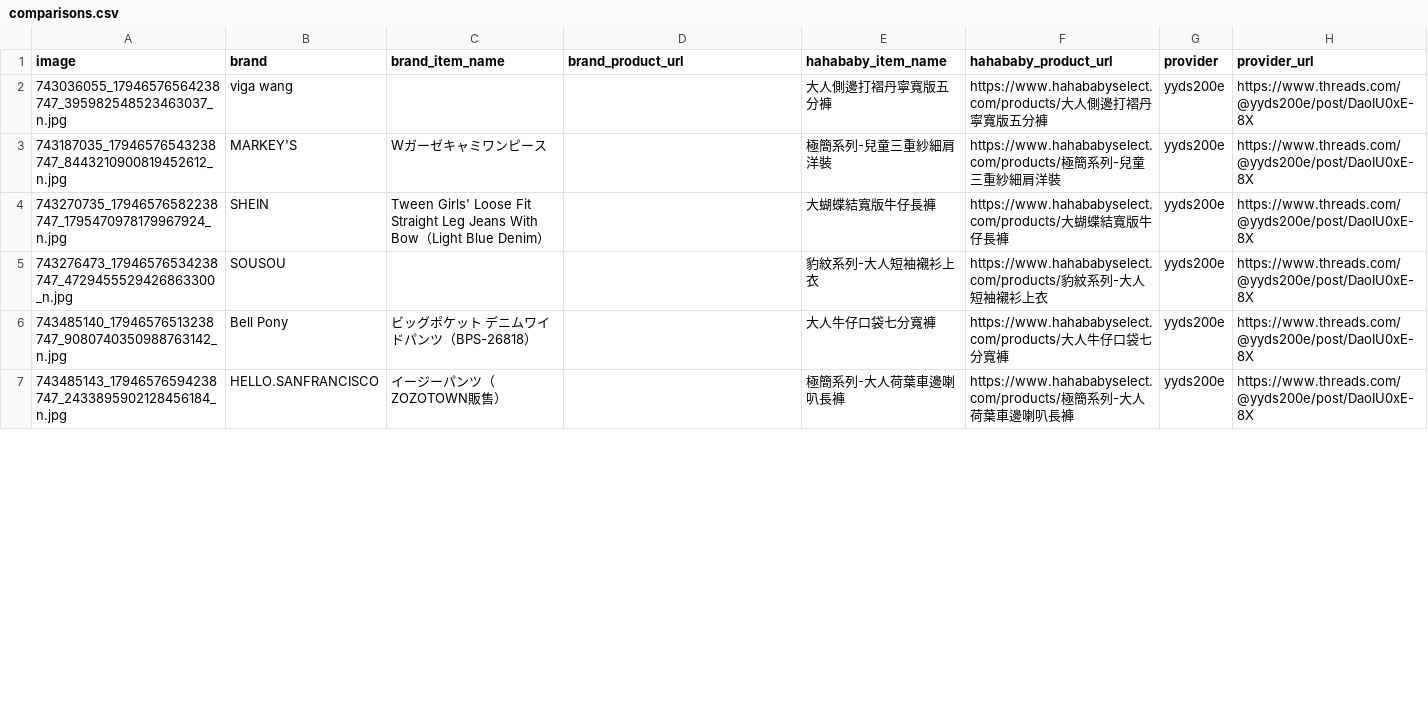
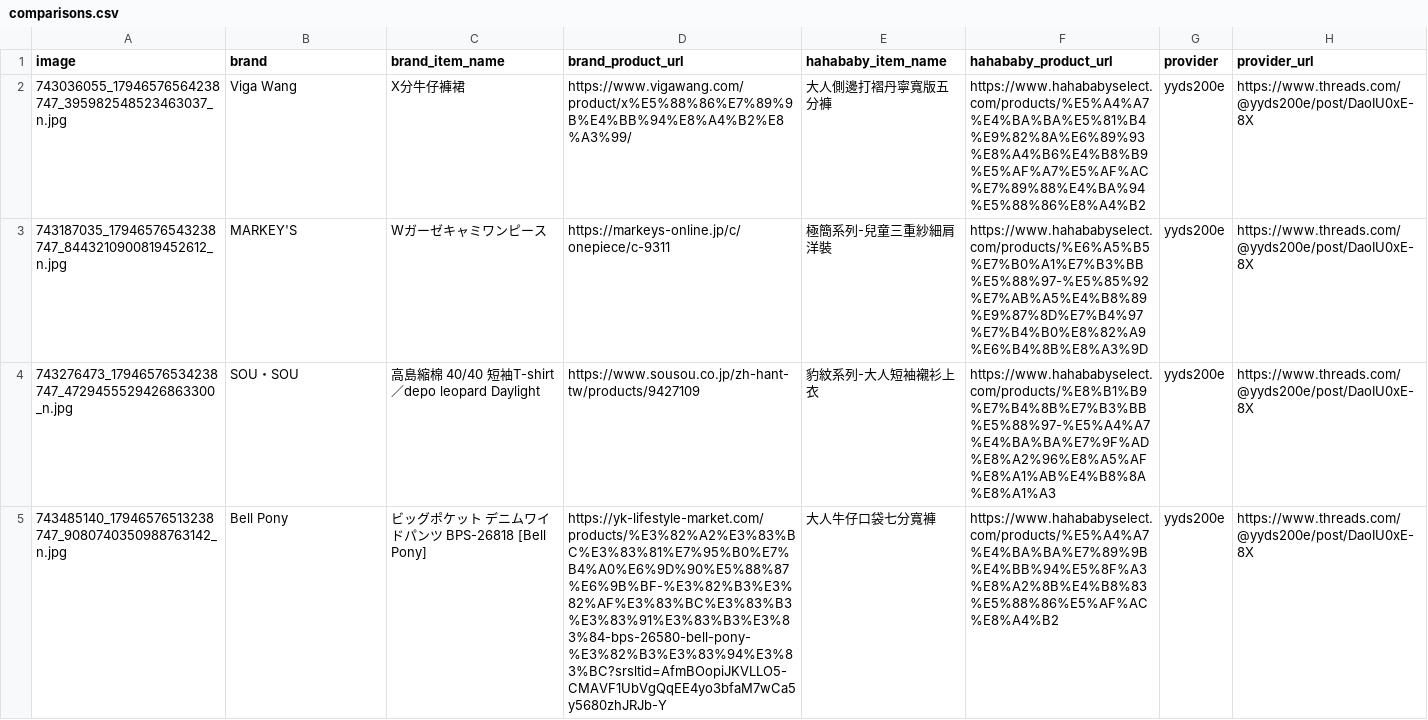
Before and after one commit to SuJiaKuan/hahababy_ohno, a CSV file: data/comparisons.csv, drawn as a sheet; only a part is shown; the diff covers the shown part only.

Commit message:
data: add 5 new comparison cases, fill in product links, remove 3 dropped cases

```diff
--- a/data/comparisons.csv
+++ b/data/comparisons.csv
@@ -1,7 +1,5 @@
 image,brand,brand_item_name,brand_product_url,hahababy_item_name,hahababy_product_url,provider,provider_url
-743036055_17946576564238747_395982548523463037_n.jpg,viga wang,,,大人側邊打褶丹寧寬版五分褲,https://www.hahababyselect.com/products/大人側邊打褶丹寧寬版五分褲,yyds200e,https://www.threads.com/@yyds200e/post/DaoIU0xE-8X
-743187035_17946576543238747_8443210900819452612_n.jpg,MARKEY'S,Wガーゼキャミワンピース,,極簡系列-兒童三重紗細肩洋裝,https://www.hahababyselect.com/products/極簡系列-兒童三重紗細肩洋裝,yyds200e,https://www.threads.com/@yyds200e/post/DaoIU0xE-8X
-743270735_17946576582238747_1795470978179967924_n.jpg,SHEIN,Tween Girls' Loose Fit Straight Leg Jeans With Bow（Light Blue Denim）,,大蝴蝶結寬版牛仔長褲,https://www.hahababyselect.com/products/大蝴蝶結寬版牛仔長褲,yyds200e,https://www.threads.com/@yyds200e/post/DaoIU0xE-8X
-743276473_17946576534238747_4729455529426863300_n.jpg,SOUSOU,,,豹紋系列-大人短袖襯衫上衣,https://www.hahababyselect.com/products/豹紋系列-大人短袖襯衫上衣,yyds200e,https://www.threads.com/@yyds200e/post/DaoIU0xE-8X
-743485140_17946576513238747_9080740350988763142_n.jpg,Bell Pony,ビッグポケット デニムワイドパンツ（BPS-26818）,,大人牛仔口袋七分寬褲,https://www.hahababyselect.com/products/大人牛仔口袋七分寬褲,yyds200e,https://www.threads.com/@yyds200e/post/DaoIU0xE-8X
-743485143_17946576594238747_2433895902128456184_n.jpg,HELLO.SANFRANCISCO,イージーパンツ（ZOZOTOWN販售）,,極簡系列-大人荷葉車邊喇叭長褲,https://www.hahababyselect.com/products/極簡系列-大人荷葉車邊喇叭長褲,yyds200e,https://www.threads.com/@yyds200e/post/DaoIU0xE-8X
+743036055_17946576564238747_395982548523463037_n.jpg,Viga Wang,X分牛仔褲裙,https://www.vigawang.com/product/x%E5%88%86%E7%89%9B%E4%BB%94%E8%A4%B2%E8%A3%99/,大人側邊打褶丹寧寬版五分褲,https://www.hahababyselect.com/products/%E5%A4%A7%E4%BA%BA%E5%81%B4%E9%82%8A%E6%89%93%E8%A4%B6%E4%B8%B9%E5%AF%A7%E5%AF%AC%E7%89%88%E4%BA%94%E5%88%86%E8%A4%B2,yyds200e,https://www.threads.com/@yyds200e/post/DaoIU0xE-8X
+743187035_17946576543238747_8443210900819452612_n.jpg,MARKEY'S,Wガーゼキャミワンピース,https://markeys-online.jp/c/onepiece/c-9311,極簡系列-兒童三重紗細肩洋裝,https://www.hahababyselect.com/products/%E6%A5%B5%E7%B0%A1%E7%B3%BB%E5%88%97-%E5%85%92%E7%AB%A5%E4%B8%89%E9%87%8D%E7%B4%97%E7%B4%B0%E8%82%A9%E6%B4%8B%E8%A3%9D,yyds200e,https://www.threads.com/@yyds200e/post/DaoIU0xE-8X
+743276473_17946576534238747_4729455529426863300_n.jpg,SOU・SOU,高島縮棉 40/40 短袖T-shirt／depo leopard Daylight,https://www.sousou.co.jp/zh-hant-tw/products/9427109,豹紋系列-大人短袖襯衫上衣,https://www.hahababyselect.com/products/%E8%B1%B9%E7%B4%8B%E7%B3%BB%E5%88%97-%E5%A4%A7%E4%BA%BA%E7%9F%AD%E8%A2%96%E8%A5%AF%E8%A1%AB%E4%B8%8A%E8%A1%A3,yyds200e,https://www.threads.com/@yyds200e/post/DaoIU0xE-8X
+743485140_17946576513238747_9080740350988763142_n.jpg,Bell Pony,ビッグポケット デニムワイドパンツ BPS-26818 [Bell Pony],https://yk-lifestyle-market.com/products/%E3%82%A2%E3%83%BC%E3%83%81%E7%95%B0%E7%B4%A0%E6%9D%90%E5%88%87%E6%9B%BF-%E3%82%B3%E3%82%AF%E3%83%BC%E3%83%B3%E3%83%91%E3%83%B3%E3%83%84-bps-26580-bell-pony-%E3%82%B3%E3%83%94%E3%83%BC?srsltid=AfmBOopiJKVLLO5-CMAVF1UbVgQqEE4yo3bfaM7wCa5y5680zhJRJb-Y,大人牛仔口袋七分寬褲,https://www.hahababyselect.com/products/%E5%A4%A7%E4%BA%BA%E7%89%9B%E4%BB%94%E5%8F%A3%E8%A2%8B%E4%B8%83%E5%88%86%E5%AF%AC%E8%A4%B2,yyds200e,https://www.threads.com/@yyds200e/post/DaoIU0xE-8X
```
Also changed, not shown: 5 added rows, 1 removed row and 49 edited cells elsewhere in this file, 9 other files.
